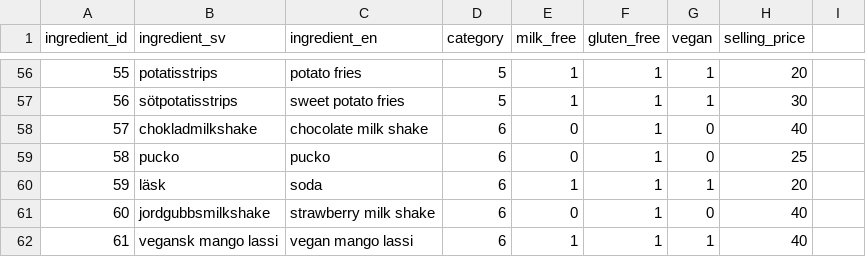
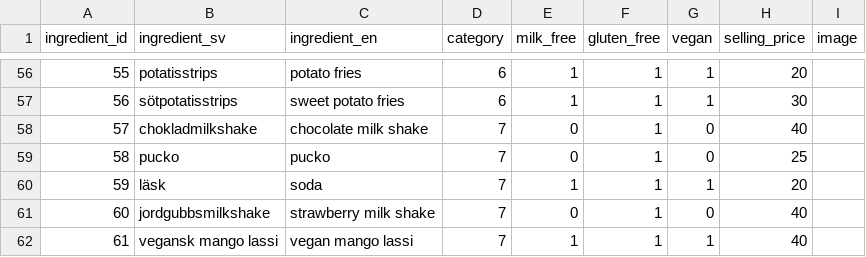
Before and after one commit to elinlb/burger-skeleton, a CSV file: data/ingredients.csv, drawn as a sheet; only a part is shown, gaps mark what is left out; the diff covers the shown part only.

```diff
--- a/data/ingredients.csv
+++ b/data/ingredients.csv
@@ -1 +1 @@
-ingredient_id,ingredient_sv,ingredient_en,category,milk_free,gluten_free,vegan,selling_price
+ingredient_id,ingredient_sv,ingredient_en,category,milk_free,gluten_free,vegan,selling_price,image
@@ -56,7 +56,7 @@ ingredient_id,ingredient_sv,ingredient_en,category,milk_free,gluten_free,vegan,s
-55,potatisstrips,potato fries,5,1,1,1,20
-56,sötpotatisstrips,sweet potato fries,5,1,1,1,30
-57,chokladmilkshake,chocolate milk shake,6,0,1,0,40
-58,pucko,pucko,6,0,1,0,25
-59,läsk,soda,6,1,1,1,20
-60,jordgubbsmilkshake,strawberry milk shake,6,0,1,0,40
-61,vegansk mango lassi,vegan mango lassi,6,1,1,1,40
+55,potatisstrips,potato fries,6,1,1,1,20,
+56,sötpotatisstrips,sweet potato fries,6,1,1,1,30,
+57,chokladmilkshake,chocolate milk shake,7,0,1,0,40,
+58,pucko,pucko,7,0,1,0,25,
+59,läsk,soda,7,1,1,1,20,
+60,jordgubbsmilkshake,strawberry milk shake,7,0,1,0,40,
+61,vegansk mango lassi,vegan mango lassi,7,1,1,1,40,
```
Also changed, not shown: 57 edited cells elsewhere in this file, 3 other files.
